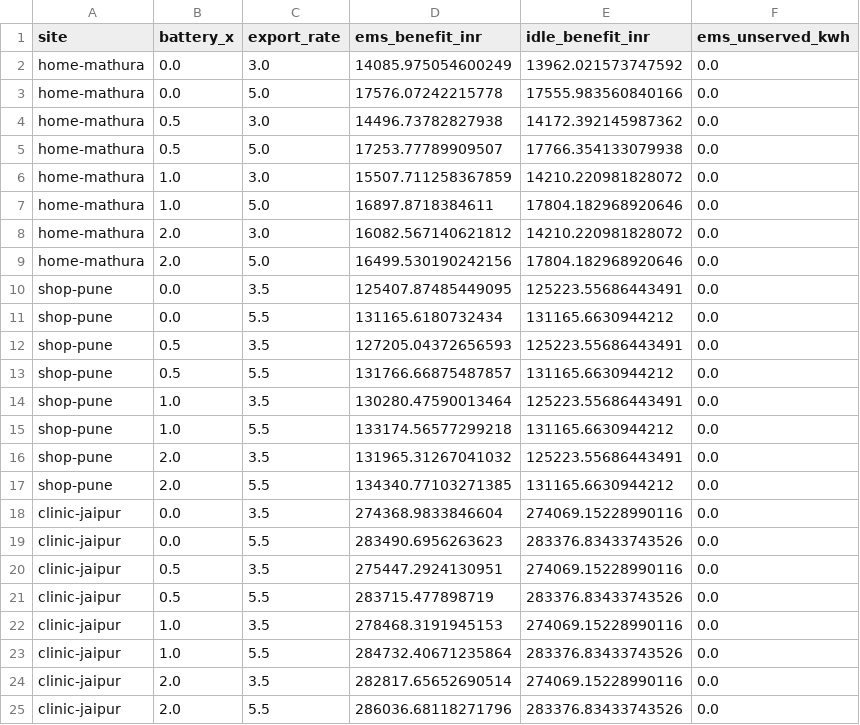
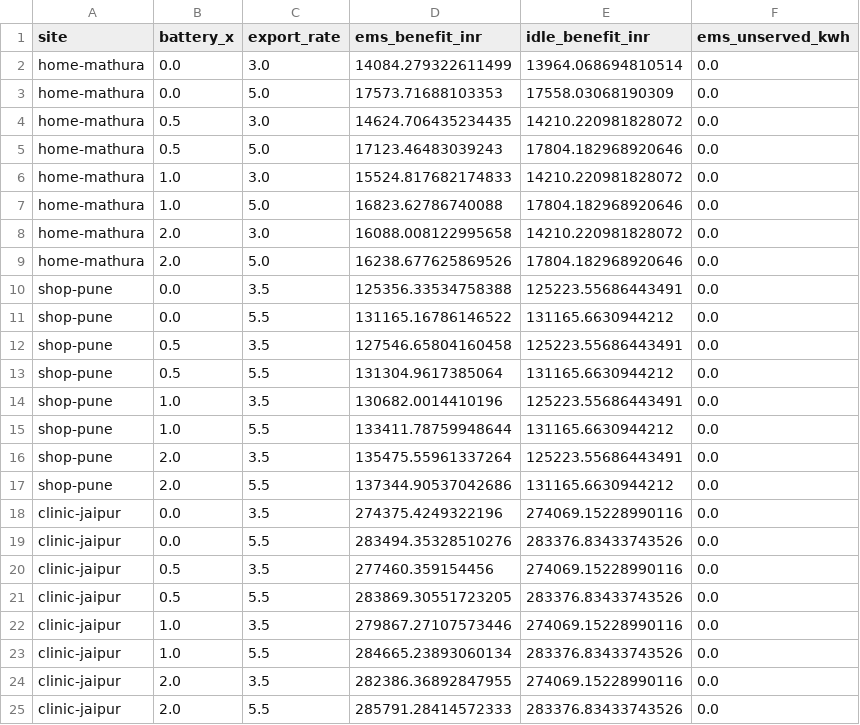
Before and after one commit to ramnivasattanti2008-cloud/AVISHKAR-, a CSV file: results/sensitivity.csv, drawn as a sheet.

```diff
--- a/results/sensitivity.csv
+++ b/results/sensitivity.csv
@@ -1,25 +1,25 @@
 site,battery_x,export_rate,ems_benefit_inr,idle_benefit_inr,ems_unserved_kwh
-home-mathura,0.0,3.0,14085.975054600249,13962.021573747592,0.0
-home-mathura,0.0,5.0,17576.07242215778,17555.983560840166,0.0
-home-mathura,0.5,3.0,14496.73782827938,14172.392145987362,0.0
-home-mathura,0.5,5.0,17253.77789909507,17766.354133079938,0.0
-home-mathura,1.0,3.0,15507.711258367859,14210.220981828072,0.0
-home-mathura,1.0,5.0,16897.8718384611,17804.182968920646,0.0
-home-mathura,2.0,3.0,16082.567140621812,14210.220981828072,0.0
-home-mathura,2.0,5.0,16499.530190242156,17804.182968920646,0.0
-shop-pune,0.0,3.5,125407.87485449095,125223.55686443491,0.0
-shop-pune,0.0,5.5,131165.6180732434,131165.6630944212,0.0
-shop-pune,0.5,3.5,127205.04372656593,125223.55686443491,0.0
-shop-pune,0.5,5.5,131766.66875487857,131165.6630944212,0.0
-shop-pune,1.0,3.5,130280.47590013464,125223.55686443491,0.0
-shop-pune,1.0,5.5,133174.56577299218,131165.6630944212,0.0
-shop-pune,2.0,3.5,131965.31267041032,125223.55686443491,0.0
-shop-pune,2.0,5.5,134340.77103271385,131165.6630944212,0.0
-clinic-jaipur,0.0,3.5,274368.9833846604,274069.15228990116,0.0
-clinic-jaipur,0.0,5.5,283490.6956263623,283376.83433743526,0.0
-clinic-jaipur,0.5,3.5,275447.2924130951,274069.15228990116,0.0
-clinic-jaipur,0.5,5.5,283715.477898719,283376.83433743526,0.0
-clinic-jaipur,1.0,3.5,278468.3191945153,274069.15228990116,0.0
-clinic-jaipur,1.0,5.5,284732.40671235864,283376.83433743526,0.0
-clinic-jaipur,2.0,3.5,282817.65652690514,274069.15228990116,0.0
-clinic-jaipur,2.0,5.5,286036.68118271796,283376.83433743526,0.0
+home-mathura,0.0,3.0,14084.279322611499,13964.068694810514,0.0
+home-mathura,0.0,5.0,17573.71688103353,17558.03068190309,0.0
+home-mathura,0.5,3.0,14624.706435234435,14210.220981828072,0.0
+home-mathura,0.5,5.0,17123.46483039243,17804.182968920646,0.0
+home-mathura,1.0,3.0,15524.817682174833,14210.220981828072,0.0
+home-mathura,1.0,5.0,16823.62786740088,17804.182968920646,0.0
+home-mathura,2.0,3.0,16088.008122995658,14210.220981828072,0.0
+home-mathura,2.0,5.0,16238.677625869526,17804.182968920646,0.0
+shop-pune,0.0,3.5,125356.33534758388,125223.55686443491,0.0
+shop-pune,0.0,5.5,131165.16786146522,131165.6630944212,0.0
+shop-pune,0.5,3.5,127546.65804160458,125223.55686443491,0.0
+shop-pune,0.5,5.5,131304.9617385064,131165.6630944212,0.0
+shop-pune,1.0,3.5,130682.0014410196,125223.55686443491,0.0
+shop-pune,1.0,5.5,133411.78759948644,131165.6630944212,0.0
+shop-pune,2.0,3.5,135475.55961337264,125223.55686443491,0.0
+shop-pune,2.0,5.5,137344.90537042686,131165.6630944212,0.0
+clinic-jaipur,0.0,3.5,274375.4249322196,274069.15228990116,0.0
+clinic-jaipur,0.0,5.5,283494.35328510276,283376.83433743526,0.0
+clinic-jaipur,0.5,3.5,277460.359154456,274069.15228990116,0.0
+clinic-jaipur,0.5,5.5,283869.30551723205,283376.83433743526,0.0
+clinic-jaipur,1.0,3.5,279867.27107573446,274069.15228990116,0.0
+clinic-jaipur,1.0,5.5,284665.23893060134,283376.83433743526,0.0
+clinic-jaipur,2.0,3.5,282386.36892847955,274069.15228990116,0.0
+clinic-jaipur,2.0,5.5,285791.28414572333,283376.83433743526,0.0
```
Also changed, not shown: results/forecast_quality.csv, results/payback.csv, 52 other files.
